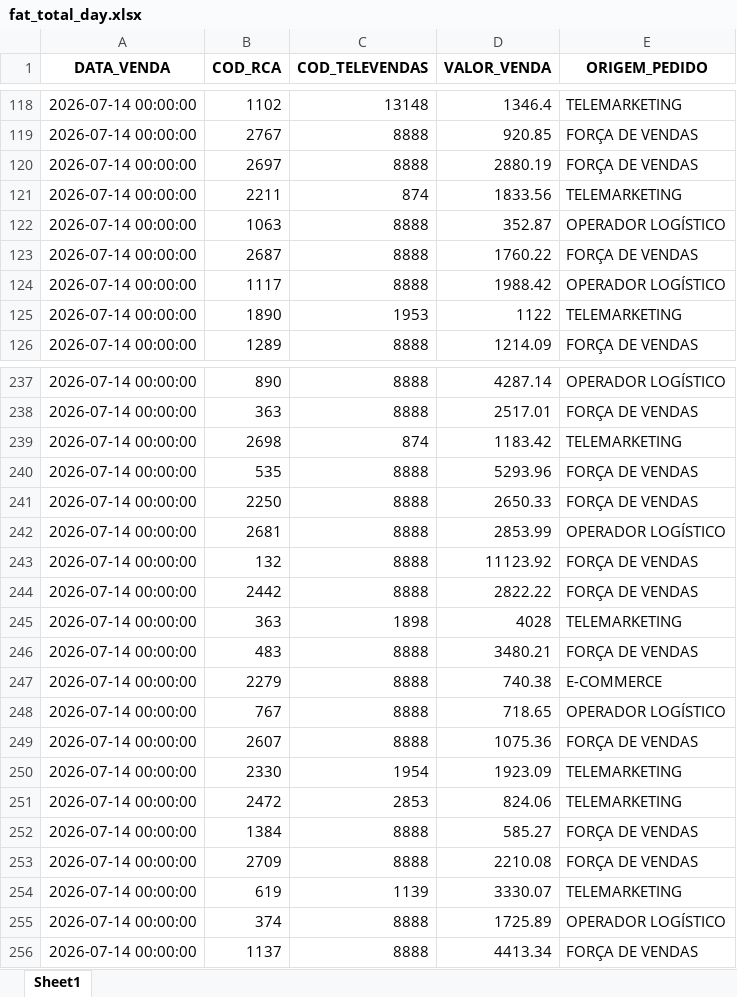
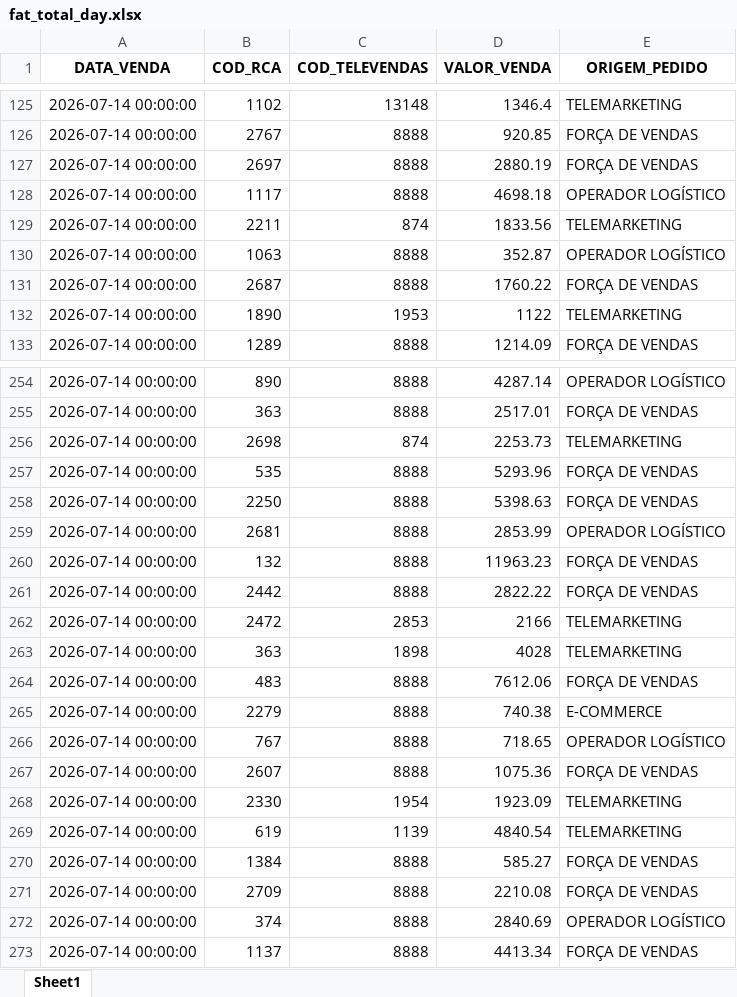
Before and after one commit to RoqueChristian/total_day, an Excel workbook: data/fat_total_day.xlsx, sheet Sheet1, drawn as a sheet; only a part is shown, gaps mark what is left out; values as stored, in another font and other column widths than the file's, no borders; removed rows and columns are numbered as before the commit, all else as after; the diff covers the shown part only; the diff names each change by its address in the sheet, - before the commit and + after, or states it on an @@ line.

Commit message:
chore(data): batch update intraday vendas - 17:00:02

```diff
--- a/data/fat_total_day.xlsx (sheet Sheet1)
+++ b/data/fat_total_day.xlsx (sheet Sheet1)
+row 128: 2026-07-14 00:00:00 | 1117 | 8888 | 4698.18 | OPERADOR LOGÍSTICO
-row 124: 2026-07-14 00:00:00 | 1117 | 8888 | 1988.42 | OPERADOR LOGÍSTICO
-D256 (VALOR_VENDA): 1183.42
+D256 (VALOR_VENDA): 2253.73
-D258 (VALOR_VENDA): 2650.33
+D258 (VALOR_VENDA): 5398.63
-D260 (VALOR_VENDA): 11123.92
+D260 (VALOR_VENDA): 11963.23
+row 262: 2026-07-14 00:00:00 | 2472 | 2853 | 2166 | TELEMARKETING
-D264 (VALOR_VENDA): 3480.21
+D264 (VALOR_VENDA): 7612.06
-B269 (COD_RCA): 2472
+B269 (COD_RCA): 619
-C269 (COD_TELEVENDAS): 2853
+C269 (COD_TELEVENDAS): 1139
-D269 (VALOR_VENDA): 824.06
+D269 (VALOR_VENDA): 4840.54
-row 254: 2026-07-14 00:00:00 | 619 | 1139 | 3330.07 | TELEMARKETING
-D272 (VALOR_VENDA): 1725.89
+D272 (VALOR_VENDA): 2840.69
```
Also changed, not shown: 21 added rows, 4 removed rows and 18 edited cells elsewhere in this sheet.
